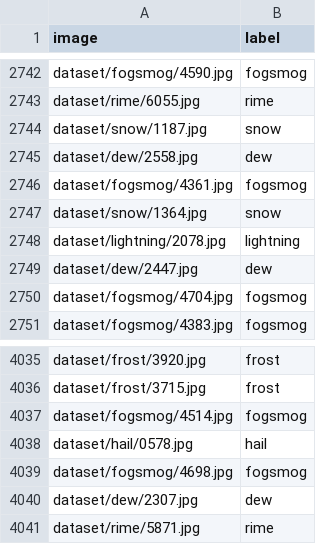
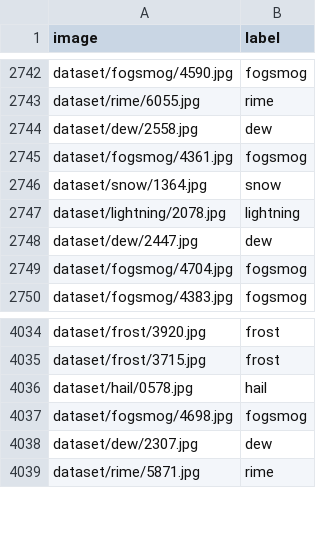
Before and after one commit to kgreed4/AIPI590_CV_Proj1, a CSV file: data-csvs/train_images_labeled.csv, drawn as a sheet; only a part is shown, gaps mark what is left out; the diff names each change by its address in the sheet, - before the commit and + after, or states it on an @@ line.

Commit message:
Clean CSV

```diff
--- a/data-csvs/train_images_labeled.csv
+++ b/data-csvs/train_images_labeled.csv
-row 2744: dataset/snow/1187.jpg | snow
-row 4037: dataset/fogsmog/4514.jpg | fogsmog
```
